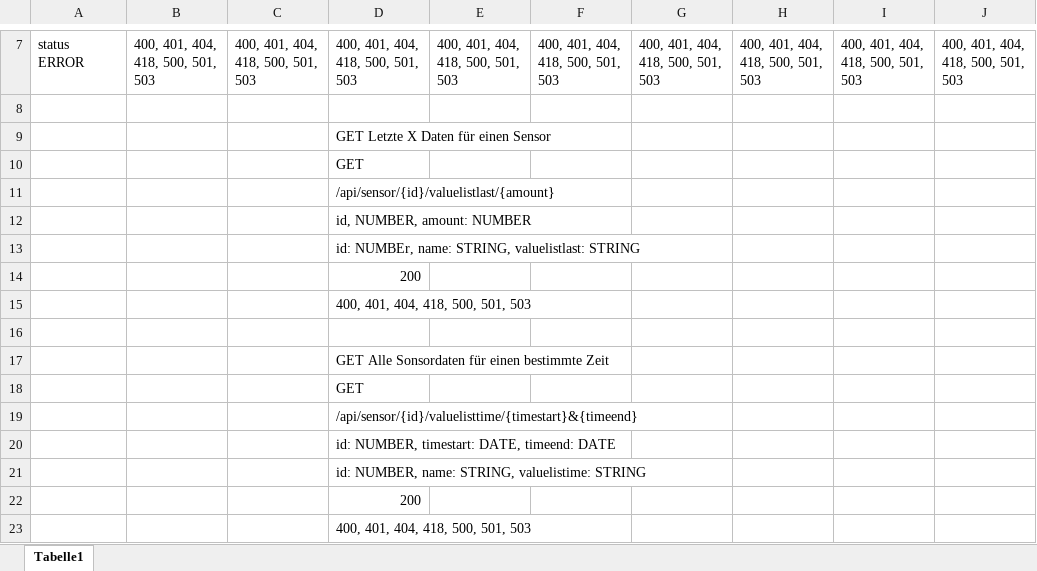
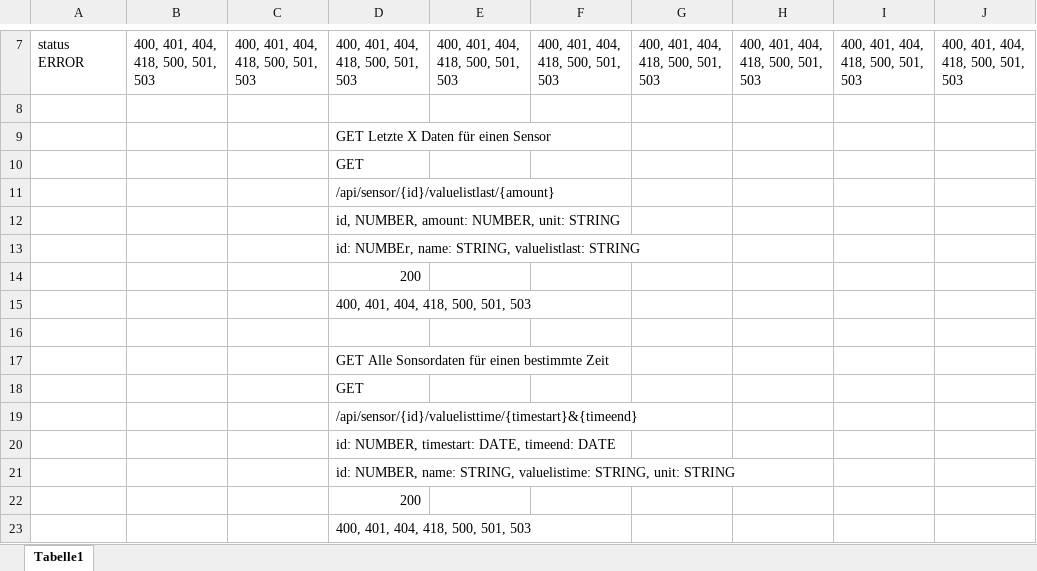
Before and after one commit to RichardSprenger/TinfProjektIoT, an Excel workbook: URI.xlsx, sheet Tabelle1, drawn as a sheet; only a part is shown, gaps mark what is left out; values as stored, in another font and other column widths than the file's, no borders; the diff names each change by its address in the sheet, - before the commit and + after, or states it on an @@ line.

Commit message:
first dashboard version
added mockup data.
First Grid on Dashboard

```diff
--- a/URI.xlsx (sheet Tabelle1)
+++ b/URI.xlsx (sheet Tabelle1)
-D12: id, NUMBER, amount: NUMBER
+D12: id, NUMBER, amount: NUMBER, unit: STRING
-D21: …STRING, valuelistime: STRING
+D21: …STRING, valuelistime: STRING, unit: STRING
```
Also changed, not shown: 12 other files.
